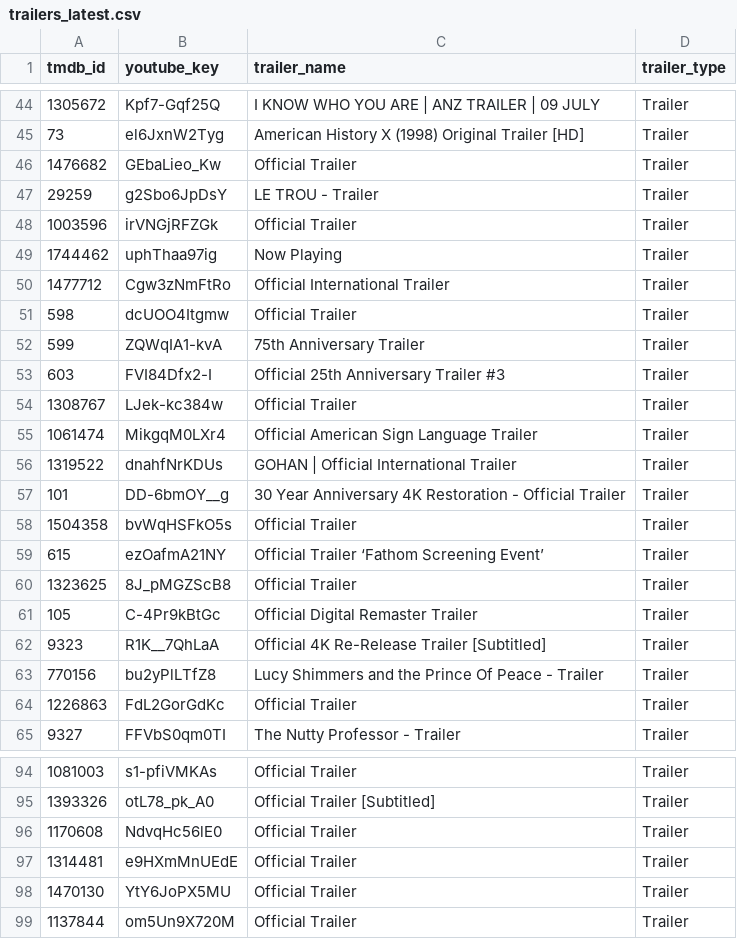
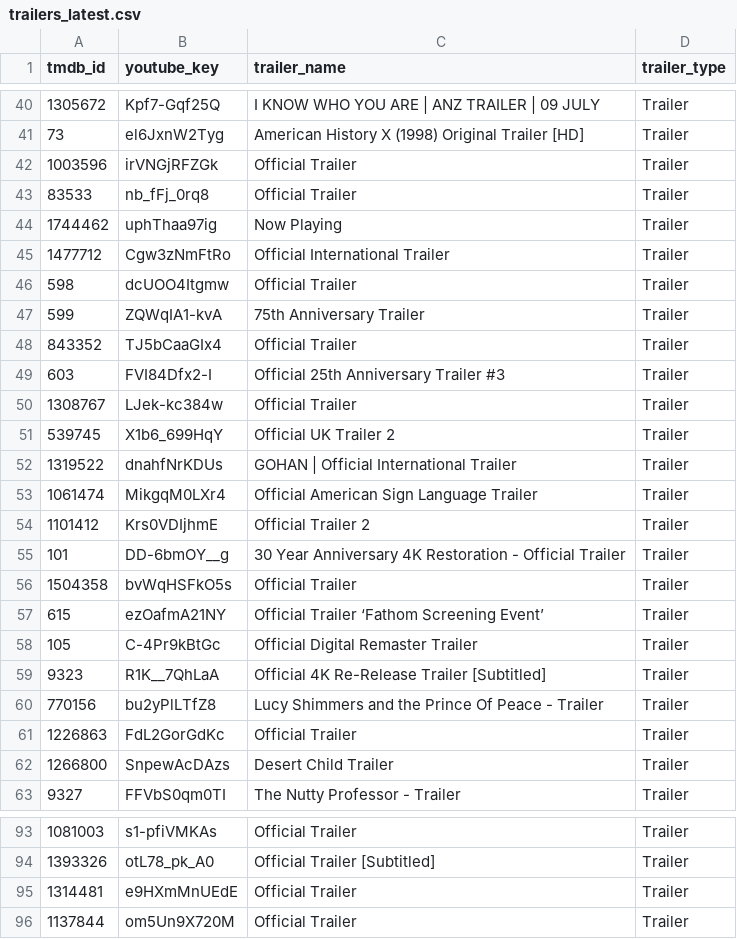
Before and after one commit to gosidehustlesisi/sierra-business-intelligence, a CSV file: projects/netflix-content-strategy-intelligence/data/trailers_latest.csv, drawn as a sheet; only a part is shown, gaps mark what is left out; the diff covers the shown part only.

```diff
--- a/projects/netflix-content-strategy-intelligence/data/trailers_latest.csv
+++ b/projects/netflix-content-strategy-intelligence/data/trailers_latest.csv
@@ -45,5 +41,4 @@ tmdb_id,youtube_key,trailer_name,trailer_type
 73,el6JxnW2Tyg,American History X (1998) Original Trailer [HD],Trailer
-1476682,GEbaLieo_Kw,Official Trailer,Trailer
-29259,g2Sbo6JpDsY,LE TROU - Trailer,Trailer
 1003596,irVNGjRFZGk,Official Trailer,Trailer
+83533,nb_fFj_0rq8,Official Trailer,Trailer
 1744462,uphThaa97ig,Now Playing,Trailer
@@ -52,6 +47,9 @@ tmdb_id,youtube_key,trailer_name,trailer_type
 599,ZQWqIA1-kvA,75th Anniversary Trailer,Trailer
+843352,TJ5bCaaGIx4,Official Trailer,Trailer
 603,FVI84Dfx2-I,Official 25th Anniversary Trailer #3,Trailer
 1308767,LJek-kc384w,Official Trailer,Trailer
+539745,X1b6_699HqY,Official UK Trailer 2,Trailer
+1319522,dnahfNrKDUs,GOHAN | Official International Trailer,Trailer
 1061474,MikgqM0LXr4,Official American Sign Language Trailer,Trailer
-1319522,dnahfNrKDUs,GOHAN | Official International Trailer,Trailer
+1101412,Krs0VDIjhmE,Official Trailer 2,Trailer
 101,DD-6bmOY__g,30 Year Anniversary 4K Restoration - Official Trailer,Trailer
@@ -59,3 +57,2 @@ tmdb_id,youtube_key,trailer_name,trailer_type
 615,ezOafmA21NY,Official Trailer ‘Fathom Screening Event’,Trailer
-1323625,8J_pMGZScB8,Official Trailer,Trailer
 105,C-4Pr9kBtGc,Official Digital Remaster Trailer,Trailer
@@ -64,2 +61,3 @@ tmdb_id,youtube_key,trailer_name,trailer_type
 1226863,FdL2GorGdKc,Official Trailer,Trailer
+1266800,SnpewAcDAzs,Desert Child Trailer,Trailer
 9327,FFVbS0qm0TI,The Nutty Professor - Trailer,Trailer
@@ -95,5 +94,3 @@ tmdb_id,youtube_key,trailer_name,trailer_type
 1393326,otL78_pk_A0,Official Trailer [Subtitled],Trailer
-1170608,NdvqHc56lE0,Official Trailer,Trailer
 1314481,e9HXmMnUEdE,Official Trailer,Trailer
-1470130,YtY6JoPX5MU,Official Trailer,Trailer
 1137844,om5Un9X720M,Official Trailer,Trailer
```
Also changed, not shown: 12 added rows, 20 removed rows, 3 moved rows and 1 edited cell elsewhere in this file, 14 other files.
